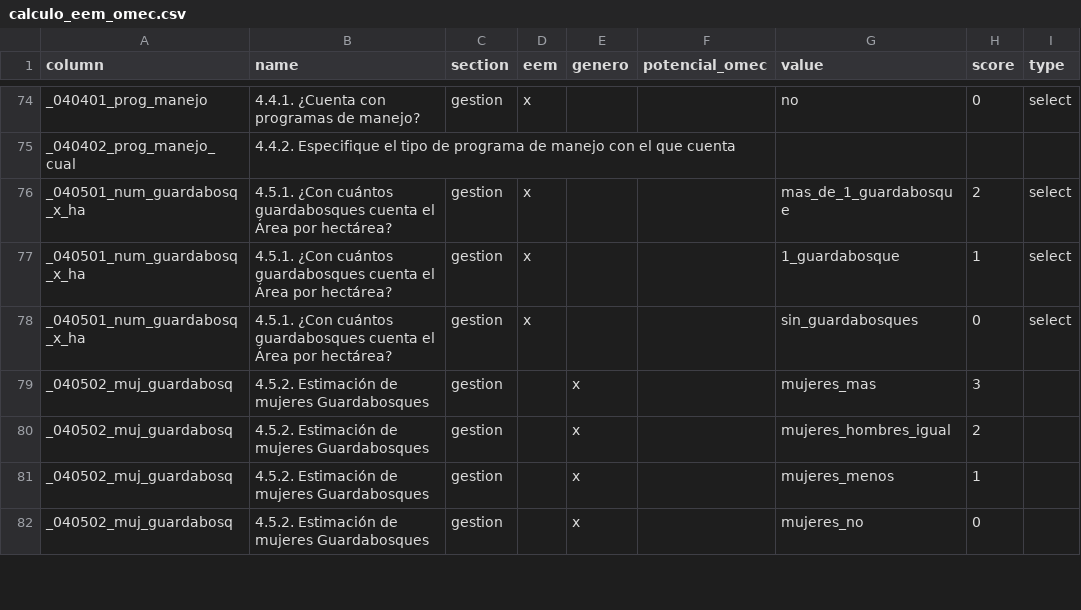
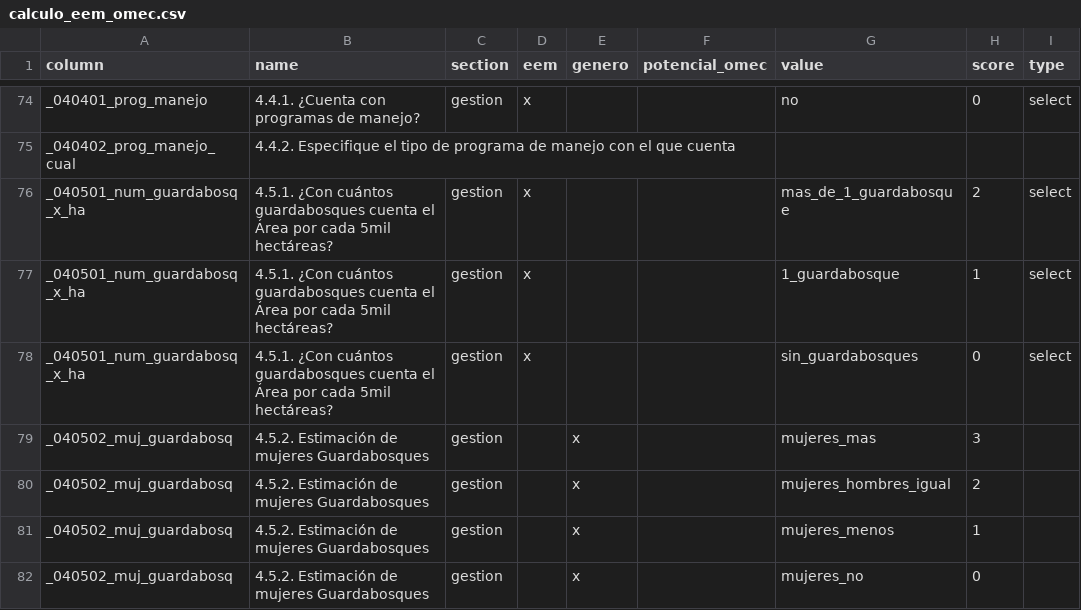
Before and after one commit to javandres/eem-omecs, a CSV file: calculo_eem_omec.csv, drawn as a sheet; only a part is shown, gaps mark what is left out.

Commit message:
fix csv - guardabosques por hectarea

```diff
--- a/calculo_eem_omec.csv
+++ b/calculo_eem_omec.csv
@@ -75,5 +75,5 @@ _040401_prog_manejo,4.4.1. ¿Cuenta con programas de manejo?,gestion,x,,,no,0,se
 _040402_prog_manejo_cual,4.4.2. Especifique el tipo de programa de manejo con el que cuenta,,,,,,,
-_040501_num_guardabosq_x_ha,4.5.1. ¿Con cuántos guardabosques cuenta el Área por hectárea?,gestion,x,,,mas_de_1_guardabosque,2,select
-_040501_num_guardabosq_x_ha,4.5.1. ¿Con cuántos guardabosques cuenta el Área por hectárea?,gestion,x,,,1_guardabosque,1,select
-_040501_num_guardabosq_x_ha,4.5.1. ¿Con cuántos guardabosques cuenta el Área por hectárea?,gestion,x,,,sin_guardabosques,0,select
+_040501_num_guardabosq_x_ha,4.5.1. ¿Con cuántos guardabosques cuenta el Área por cada 5mil hectáreas?,gestion,x,,,mas_de_1_guardabosque,2,select
+_040501_num_guardabosq_x_ha,4.5.1. ¿Con cuántos guardabosques cuenta el Área por cada 5mil hectáreas?,gestion,x,,,1_guardabosque,1,select
+_040501_num_guardabosq_x_ha,4.5.1. ¿Con cuántos guardabosques cuenta el Área por cada 5mil hectáreas?,gestion,x,,,sin_guardabosques,0,select
 _040502_muj_guardabosq,4.5.2. Estimación de mujeres Guardabosques,gestion,,x,,mujeres_mas,3,
```
